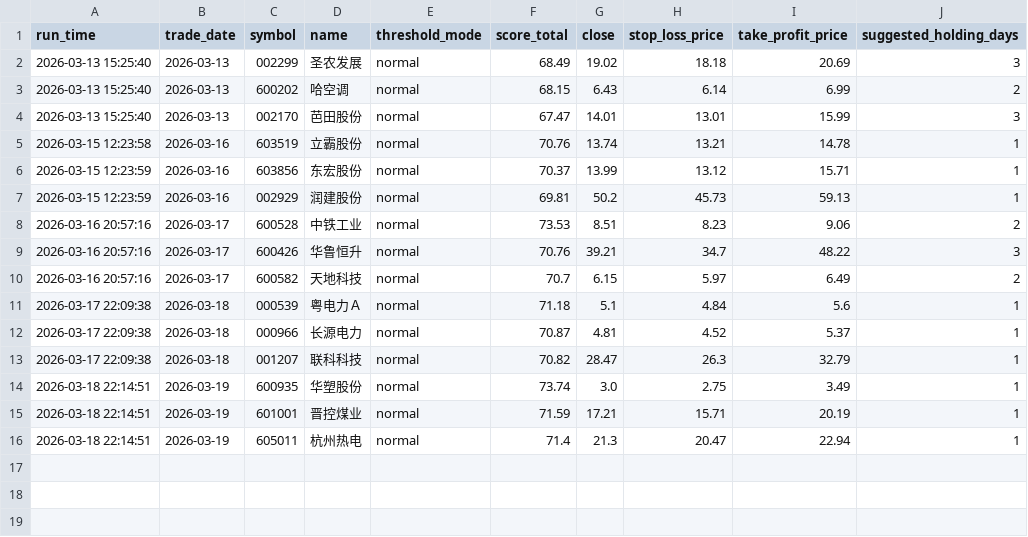
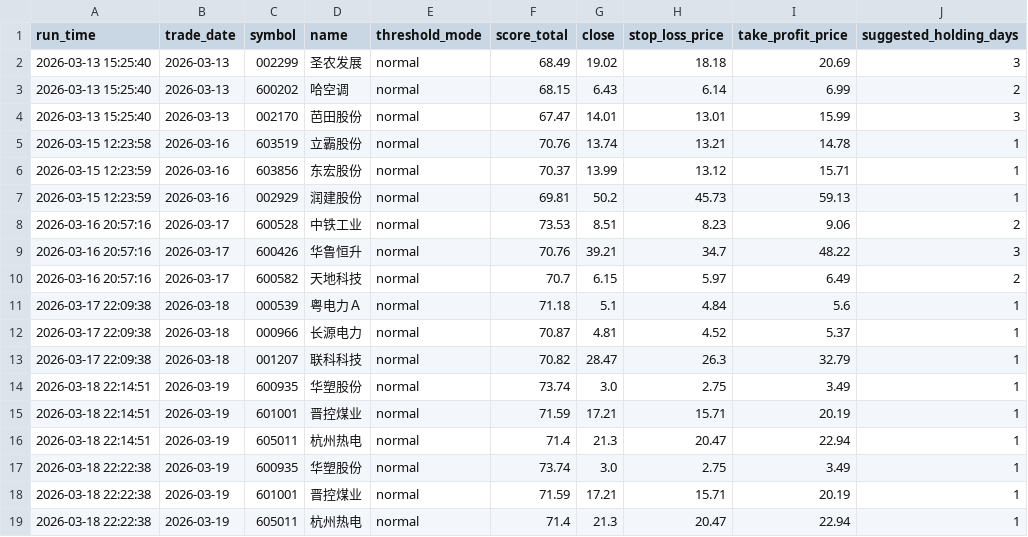
Before and after one commit to wuweiyuan/facai, a CSV file: reports/pullback_recommendations.csv, drawn as a sheet.

```diff
--- a/reports/pullback_recommendations.csv
+++ b/reports/pullback_recommendations.csv
@@ -16 +16,4 @@ run_time,trade_date,symbol,name,threshold_mode,score_total,close,stop_loss_price
 2026-03-18 22:14:51,2026-03-19,605011,杭州热电,normal,71.4,21.3,20.47,22.94,1
+2026-03-18 22:22:38,2026-03-19,600935,华塑股份,normal,73.74,3.0,2.75,3.49,1
+2026-03-18 22:22:38,2026-03-19,601001,晋控煤业,normal,71.59,17.21,15.71,20.19,1
+2026-03-18 22:22:38,2026-03-19,605011,杭州热电,normal,71.4,21.3,20.47,22.94,1
```
Also changed, not shown: 5 other files.
